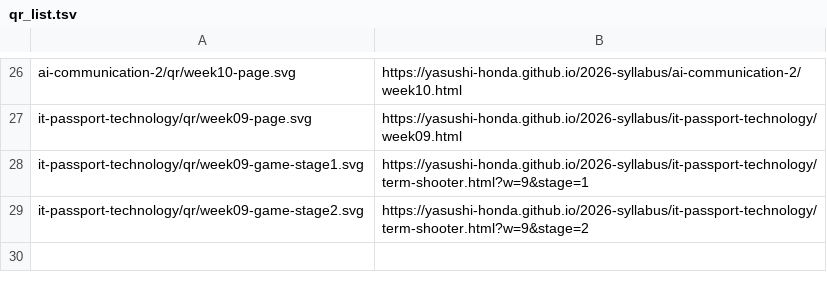
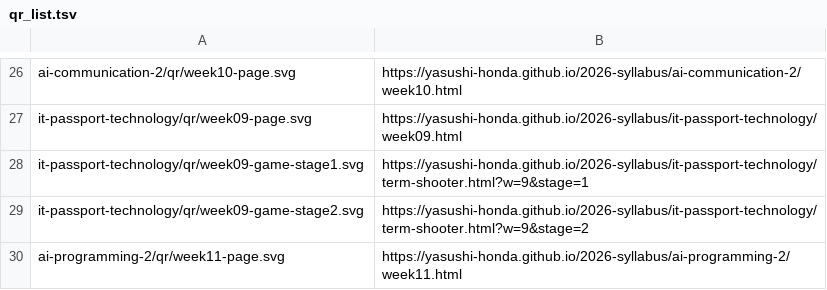
Before and after one commit to yasushi-honda/2026-syllabus, a TSV file: tools/qr/qr_list.tsv, drawn as a sheet; only a part is shown, gaps mark what is left out; the diff names each change by its address in the sheet, - before the commit and + after, or states it on an @@ line.

```diff
--- a/tools/qr/qr_list.tsv
+++ b/tools/qr/qr_list.tsv
+row 30: ai-programming-2/qr/week11-page.svg | https://yasushi-honda.github.io/2026-syllabus/ai-programming-2/week11.html
```
Also changed, not shown: 9 other files.
